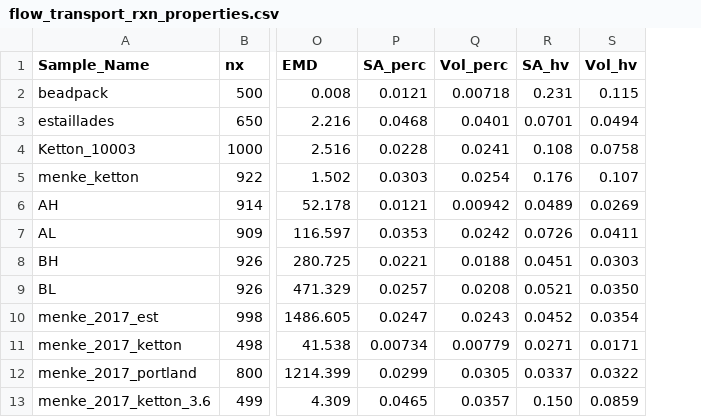
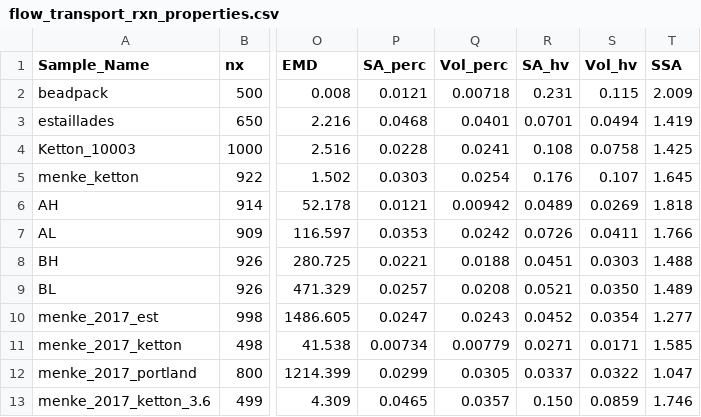
Before and after one commit to zkanavas/FlowHeterogeneity_and_Rxn, a CSV file: flow_transport_rxn_properties.csv, drawn as a sheet; only a part is shown, gaps mark what is left out; the diff names each change by its address in the sheet, - before the commit and + after, or states it on an @@ line.

```diff
--- a/flow_transport_rxn_properties.csv
+++ b/flow_transport_rxn_properties.csv
+column T (SSA), rows 2-13: 2.009 | 1.419 | 1.425 | 1.645 | 1.818 | 1.766 | 1.488 | 1.489 | 1.277 | 1.585 | 1.047 | 1.746
```
Also changed, not shown: 1 other file.
